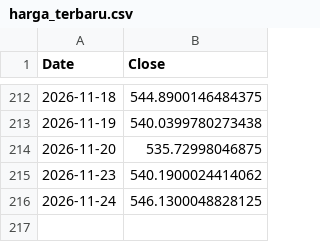
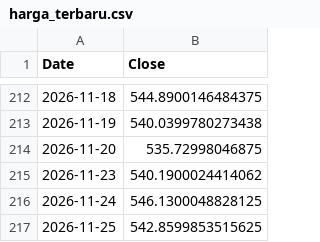
Before and after one commit to NK47GG/volatility-prediction, a CSV file: harga_terbaru.csv, drawn as a sheet; only a part is shown, gaps mark what is left out.

```diff
--- a/harga_terbaru.csv
+++ b/harga_terbaru.csv
@@ -216 +216,2 @@ Date,Close
 2026-11-24,546.1300048828125
+2026-11-25,542.8599853515625
```
